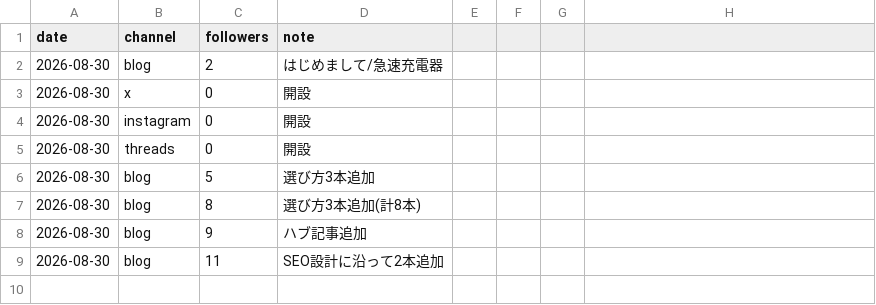
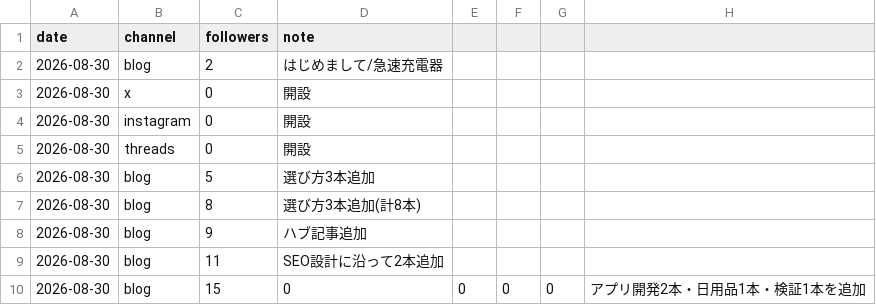
Before and after one commit to okada2020/sample, a CSV file: ai-influencer/data/metrics.csv, drawn as a sheet.

```diff
--- a/ai-influencer/data/metrics.csv
+++ b/ai-influencer/data/metrics.csv
@@ -9 +9,2 @@ date,channel,followers,note
 2026-08-30,blog,11,SEO設計に沿って2本追加
+2026-08-30,blog,15,0,0,0,0,アプリ開発2本・日用品1本・検証1本を追加
```
Also changed, not shown: 25 other files.
